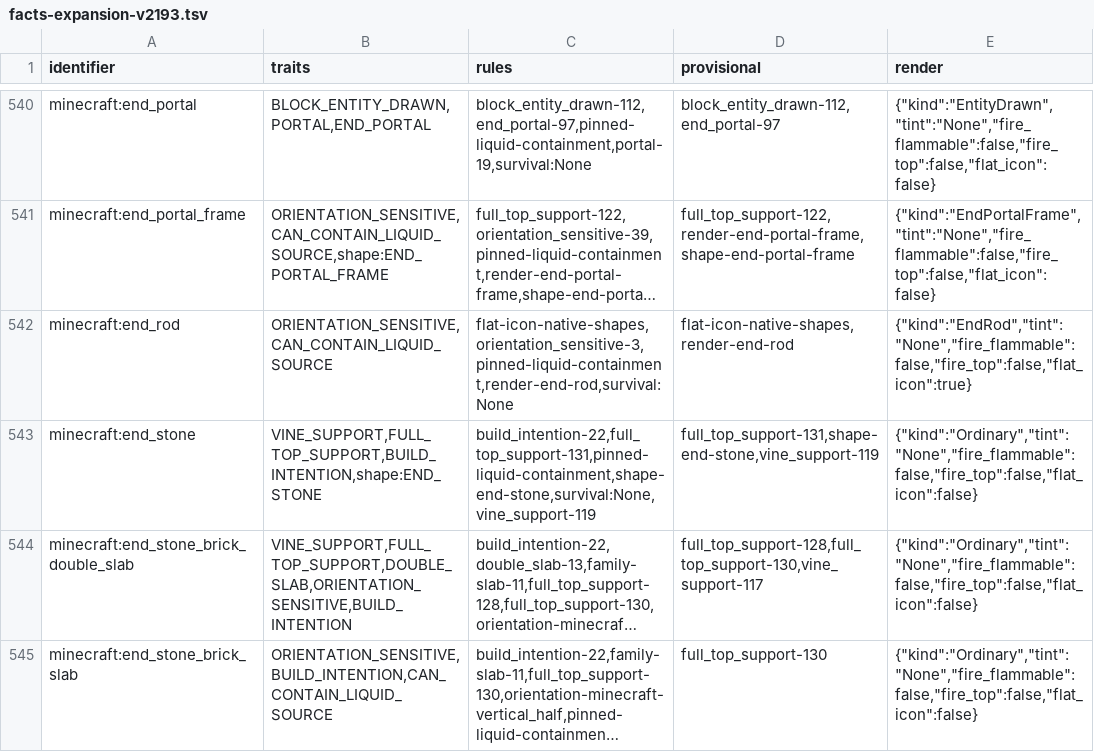
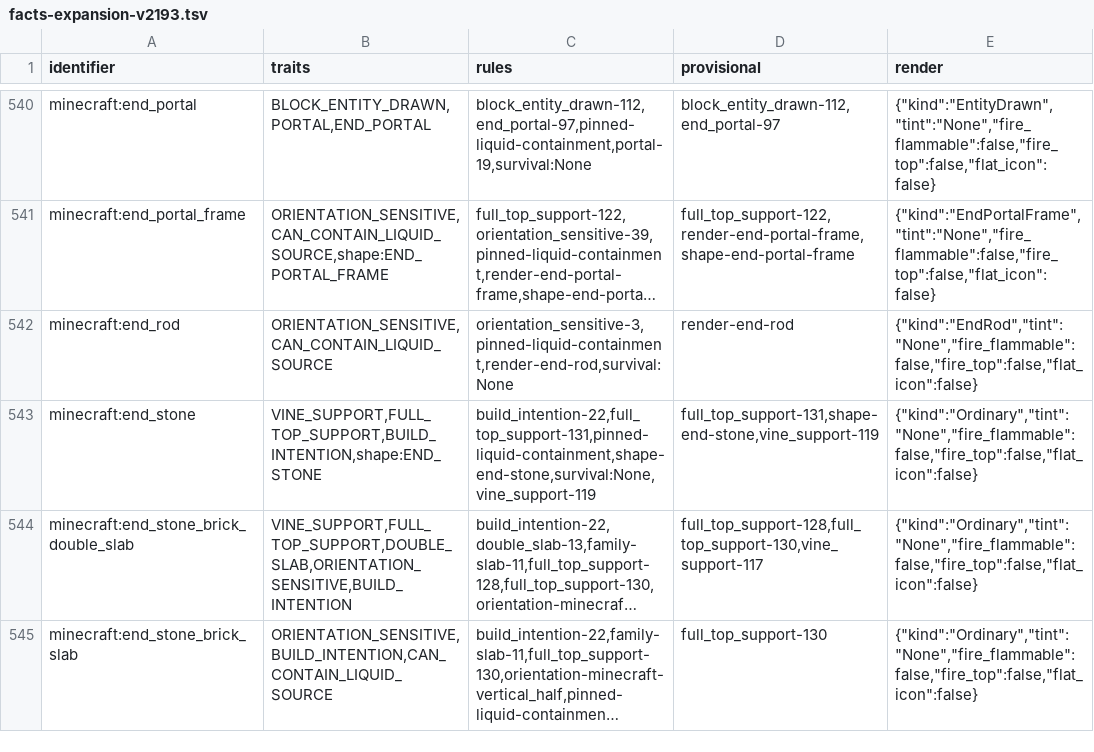
Before and after one commit to Clxser/cinnabar, a TSV file: crates/assets/data/facts-expansion-v2193.tsv, drawn as a sheet; only a part is shown, gaps mark what is left out; long unchanged cells end in …; the diff names each change by its address in the sheet, - before the commit and + after, or states it on an @@ line.

Commit message:
Render end rods as held models with native selection bounds
## Summary

- render vanilla end rods with their compiled 3D block model when held
- use the native 4/16 stem bounds stretched along the facing axis for selection
- regenerate the protocol 1.21.93 facts and physics carrier
- add focused regressions for all six orientations and the held geometry

## How to see it

1. Launch the client with the current vanilla carriers.
2. Join the local test world and run `/give end_rod 1`.
3. Select the end rod in first person and third person; it renders as the 3D rod.
4. Place or target each facing direction; the selection outline follows the thin rod instead of a full cube.

## Verification

- `cargo test --locked -p asset-compiler --lib end_rod_selection_follows_the_facing_axis`
- `cargo test --locked -p render-model --lib pinned_end_rod_is_carried_as_a_three_dimensional_model`
- `cargo check --locked --tests -p asset-compiler`
- `cargo check --locked --tests -p render-model`
- `registryc --kind all --check`

The attached captures show the held end rod in first person. Separate third-person visual qualification remains open.
<img width="1280" height="720" alt="end-rod-after-swap" src="https://github.com/user-attachments/assets/4d00d210-563a-428c-af37-b5c82a943f11" />
<img width="1280" height="720" alt="end-rod-after-third-person" src="https://github.com/user-attachments/assets/25c99f1b-daee-4668-a05a-1bc692ba2b06" />

## Integration verification

- `cargo fmt --all -- --check`
- `cargo check --workspace --tests --locked`
- `cargo clippy --workspace --all-targets --locked -- -D warnings`
- `cargo run -p architecture --locked -- check --root . --policy tools/architecture/policy.toml`

Co-authored-by: Danick <github@restartfu.com>

```diff
--- a/crates/assets/data/facts-expansion-v2193.tsv
+++ b/crates/assets/data/facts-expansion-v2193.tsv
-C542 (rules): flat-icon-native-shapes,orientation_sensitive-3,pinned-liquid-containment,render-end-rod,survival:None
+C542 (rules): orientation_sensitive-3,pinned-liquid-containment,render-end-rod,survival:None
-D542 (provisional): flat-icon-native-shapes,render-end-rod
+D542 (provisional): render-end-rod
-E542 (render): {"kind":"EndRod","tint":"None","fire_flammable":false,"fire_top":false,"flat_icon":true}
+E542 (render): {"kind":"EndRod","tint":"None","fire_flammable":false,"fire_top":false,"flat_icon":false}
```
Also changed, not shown: 7 other files.
